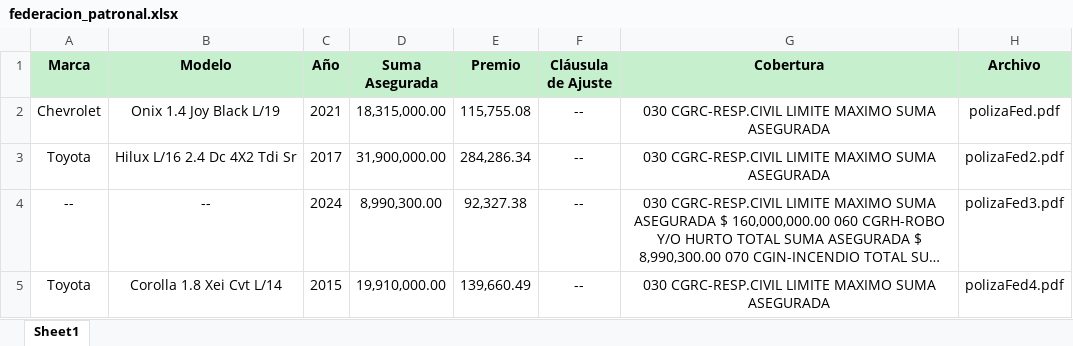
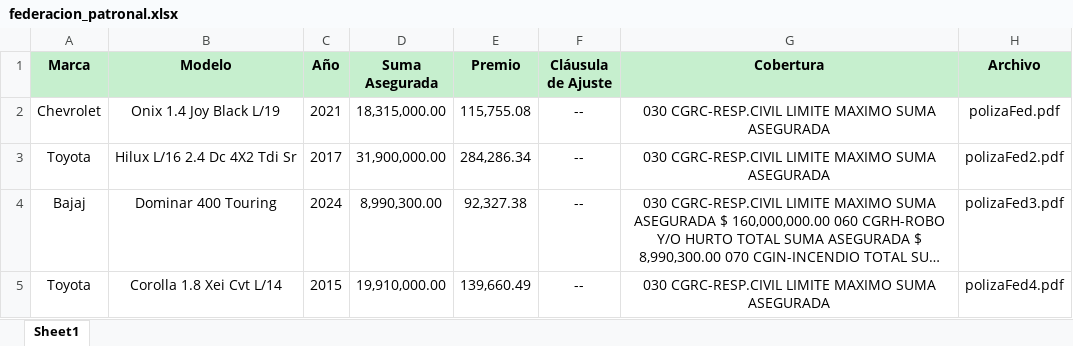
Before and after one commit to rochadfacundo/extractorPolizasPDF, an Excel workbook: federacion_patronal.xlsx, sheet Sheet1, drawn as a sheet; long unchanged cells end in …; values as stored, in another font and other column widths than the file's, no borders; the diff names each change by its address in the sheet, - before the commit and + after, or states it on an @@ line.

```diff
--- a/federacion_patronal.xlsx (sheet Sheet1)
+++ b/federacion_patronal.xlsx (sheet Sheet1)
-A4 (Marca): --
+A4 (Marca): Bajaj
-B4 (Modelo): --
+B4 (Modelo): Dominar 400 Touring
```
Also changed, not shown: 15 other files.
